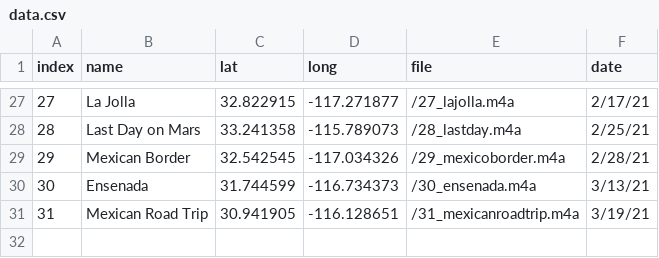
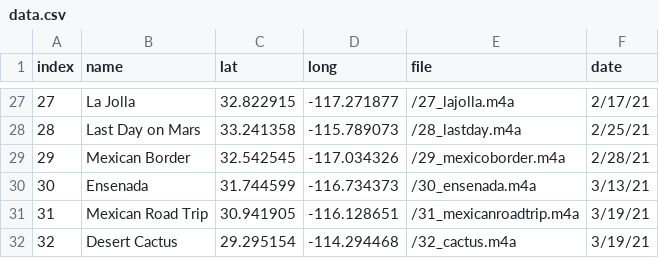
Before and after one commit to evandenmark/CocoaStorymap, a CSV file: data.csv, drawn as a sheet; only a part is shown, gaps mark what is left out.

Commit message:
cactus

```diff
--- a/data.csv
+++ b/data.csv
@@ -31 +31,2 @@ index,name,lat,long,file,date
 31,Mexican Road Trip,30.941905,-116.128651,/31_mexicanroadtrip.m4a,3/19/21
+32,Desert Cactus,29.295154,-114.294468,/32_cactus.m4a,3/19/21
```
